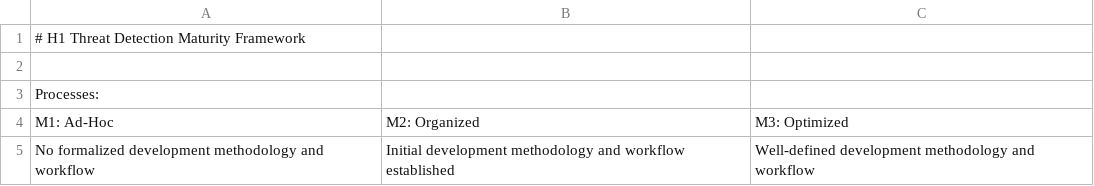
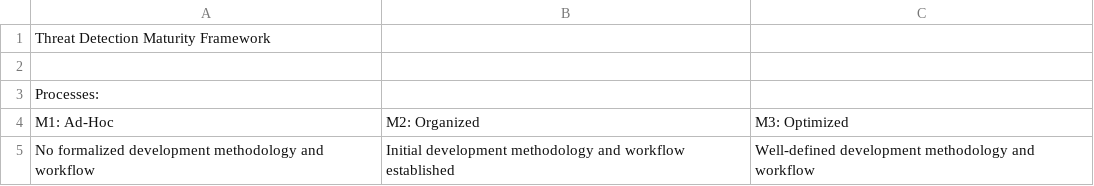
Before and after one commit to haidermdost/Threat-Detection-Maturity-Framework, a CSV file: Threat Detection Maturity Framework.csv, drawn as a sheet; only a part is shown.

```diff
--- a/Threat Detection Maturity Framework.csv
+++ b/Threat Detection Maturity Framework.csv
@@ -1,2 +1,2 @@
-# H1 Threat Detection Maturity Framework,,,
+Threat Detection Maturity Framework,,,
 ,,,
```
